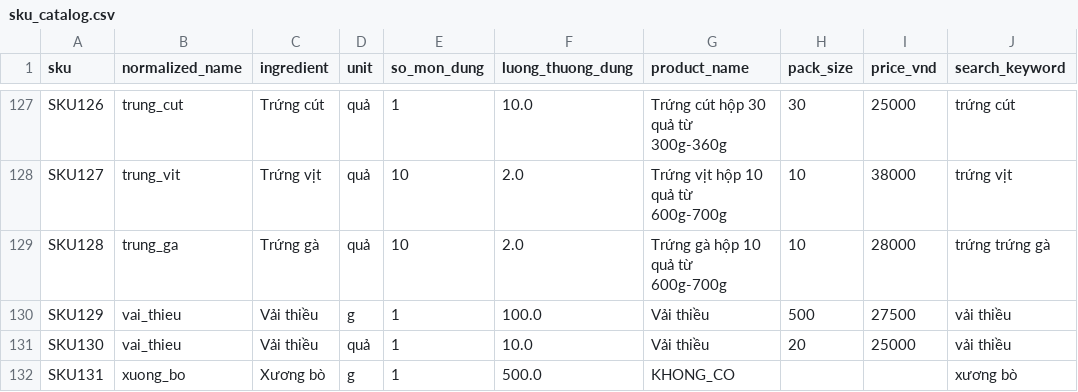
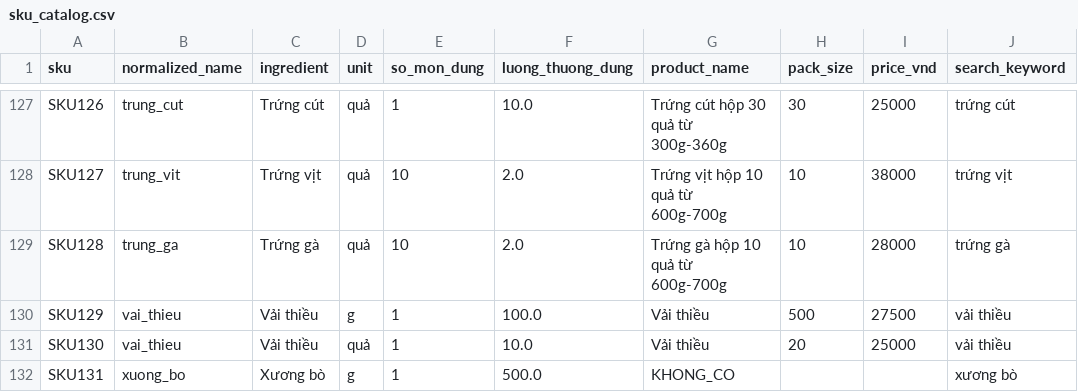
Before and after one commit to CALLMEKANEKI/the-be-thich-an-gi-nao, a CSV file: backend/data/sku_catalog.csv, drawn as a sheet; only a part is shown, gaps mark what is left out.

```diff
--- a/backend/data/sku_catalog.csv
+++ b/backend/data/sku_catalog.csv
@@ -128,3 +128,3 @@ SKU126,trung_cut,Trứng cút,quả,1,10.0,Trứng cút hộp 30 quả từ 300g
 SKU127,trung_vit,Trứng vịt,quả,10,2.0,Trứng vịt hộp 10 quả từ 600g-700g,10,38000,trứng vịt
-SKU128,trung_ga,Trứng gà,quả,10,2.0,Trứng gà hộp 10 quả từ 600g-700g,10,28000,trứng trứng gà
+SKU128,trung_ga,Trứng gà,quả,10,2.0,Trứng gà hộp 10 quả từ 600g-700g,10,28000,trứng gà
 SKU129,vai_thieu,Vải thiều,g,1,100.0,Vải thiều,500,27500,vải thiều
```
Also changed, not shown: 13 other files.
